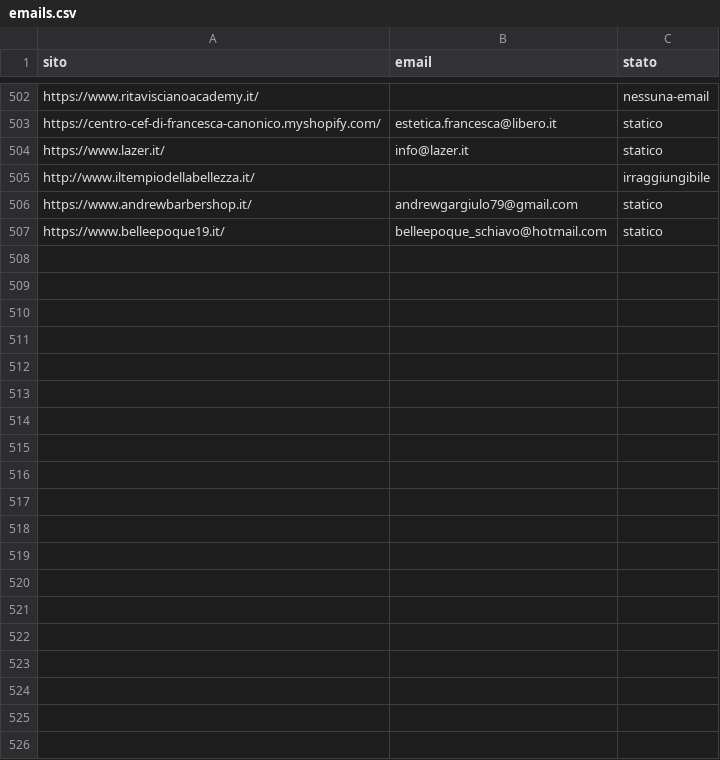
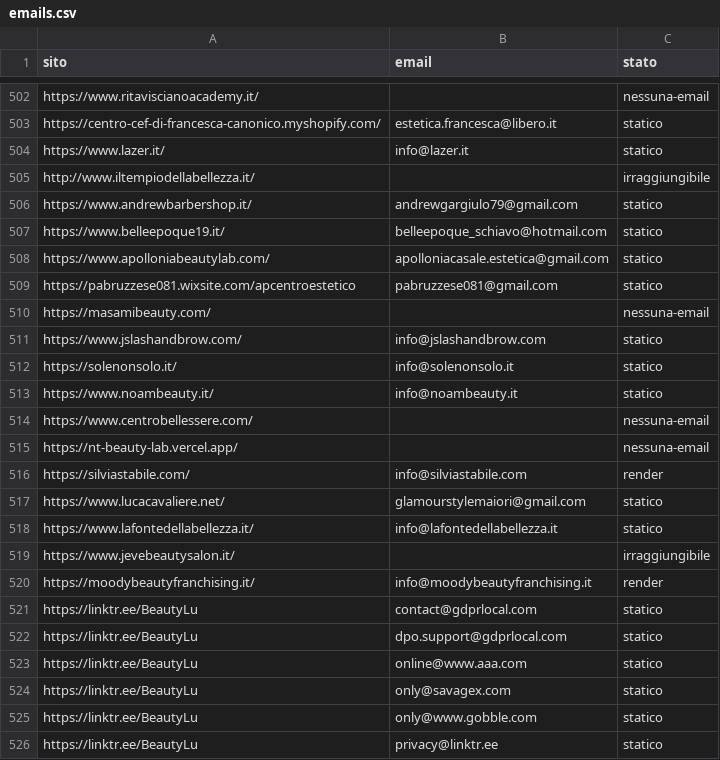
Before and after one commit to otticaclienti/scraper-estetica, a CSV file: emails.csv, drawn as a sheet; only a part is shown, gaps mark what is left out; the diff covers the shown part only; the diff names each change by its address in the sheet, - before the commit and + after, or states it on an @@ line.

```diff
--- a/emails.csv
+++ b/emails.csv
+row 508: https://www.apolloniabeautylab.com/ | apolloniacasale.estetica@gmail.com | statico
+row 509: https://pabruzzese081.wixsite.com/apcentroestetico | pabruzzese081@gmail.com | statico
+row 510: https://masamibeauty.com/ |  | nessuna-email
+row 511: https://www.jslashandbrow.com/ | info@jslashandbrow.com | statico
+row 512: https://solenonsolo.it/ | info@solenonsolo.it | statico
+row 513: https://www.noambeauty.it/ | info@noambeauty.it | statico
+row 514: https://www.centrobellessere.com/ |  | nessuna-email
+row 515: https://nt-beauty-lab.vercel.app/ |  | nessuna-email
+row 516: https://silviastabile.com/ | info@silviastabile.com | render
+row 517: https://www.lucacavaliere.net/ | glamourstylemaiori@gmail.com | statico
+row 518: https://www.lafontedellabellezza.it/ | info@lafontedellabellezza.it | statico
+row 519: https://www.jevebeautysalon.it/ |  | irraggiungibile
+row 520: https://moodybeautyfranchising.it/ | info@moodybeautyfranchising.it | render
+row 521: https://linktr.ee/BeautyLu | contact@gdprlocal.com | statico
+row 522: https://linktr.ee/BeautyLu | dpo.support@gdprlocal.com | statico
+row 523: https://linktr.ee/BeautyLu | online@www.aaa.com | statico
+row 524: https://linktr.ee/BeautyLu | only@savagex.com | statico
+row 525: https://linktr.ee/BeautyLu | only@www.gobble.com | statico
+row 526: https://linktr.ee/BeautyLu | privacy@linktr.ee | statico
```
Also changed, not shown: 16 added rows elsewhere in this file, 1 other file.
